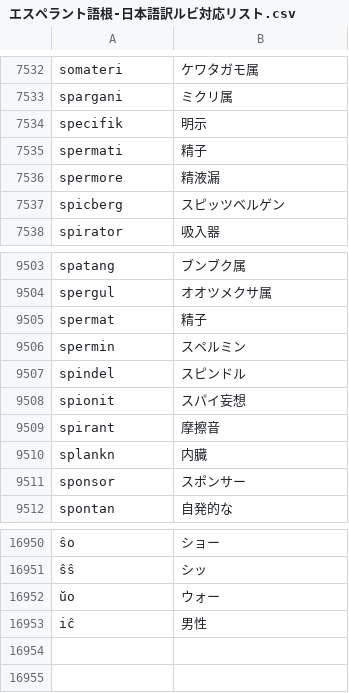
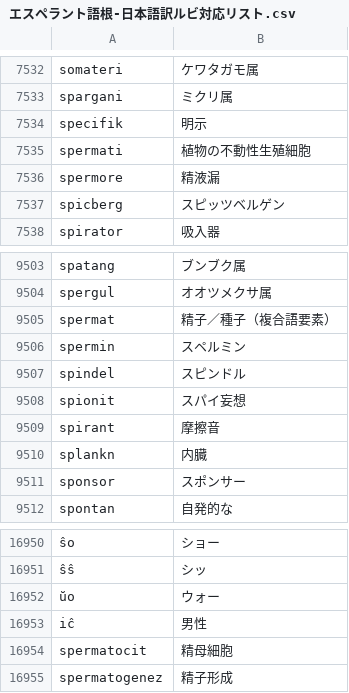
Before and after one commit to montainternoadorihistorion/esperanto-radiko-cjk-annotator-revision-20261017, a CSV file: Esperanto-Kanji-Ruby-JA/app_data/エスペラント語根-日本語訳ルビ対応リスト.csv, drawn as a sheet; only a part is shown, gaps mark what is left out; the diff names each change by its address in the sheet, - before the commit and + after, or states it on an @@ line.

```diff
--- a/Esperanto-Kanji-Ruby-JA/app_data/エスペラント語根-日本語訳ルビ対応リスト.csv
+++ b/Esperanto-Kanji-Ruby-JA/app_data/エスペラント語根-日本語訳ルビ対応リスト.csv
-B7535: 精子
+B7535: 植物の不動性生殖細胞
-B9505: 精子
+B9505: 精子／種子（複合語要素）
+row 16954: spermatocit | 精母細胞
+row 16955: spermatogenez | 精子形成
```
Also changed, not shown: Esperanto-Kanji-Ruby-JA/app_data/世界语词根-汉字对应列表_参照2新割当_7791.csv, Esperanto-Kanji-Ruby-KO/app_data/世界语词根-汉字对应列表_参照2新割当_7791.csv, 27 other files.
